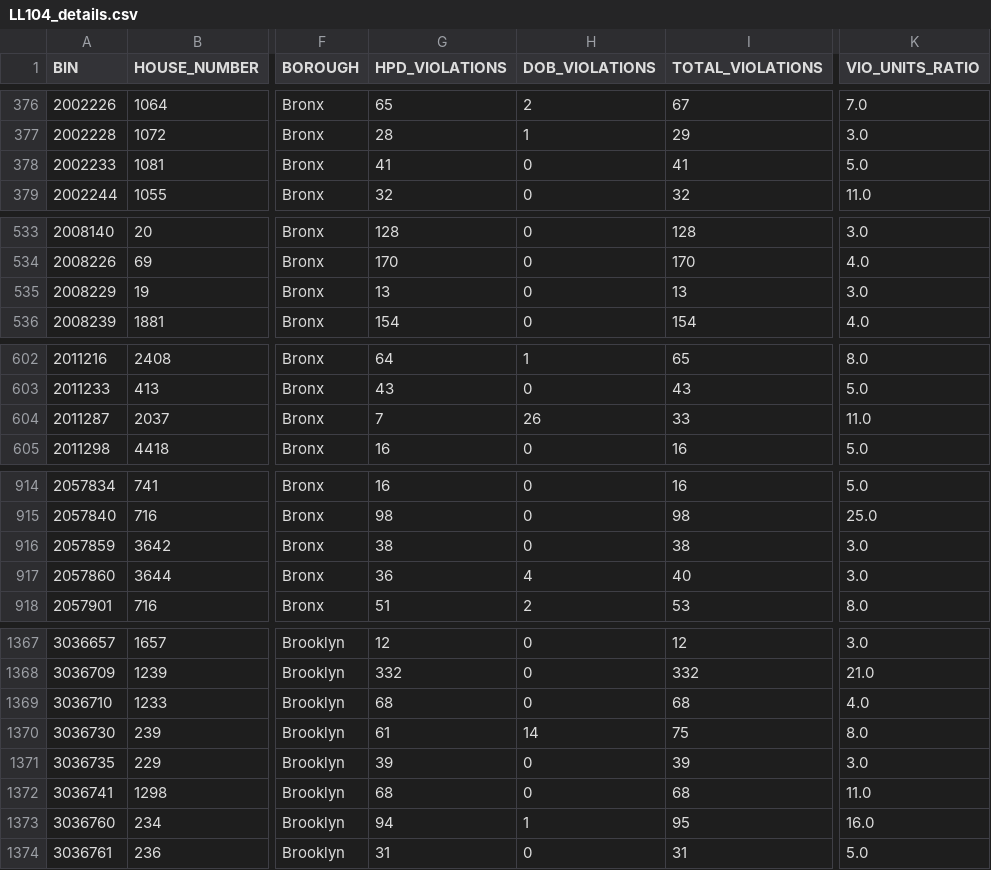
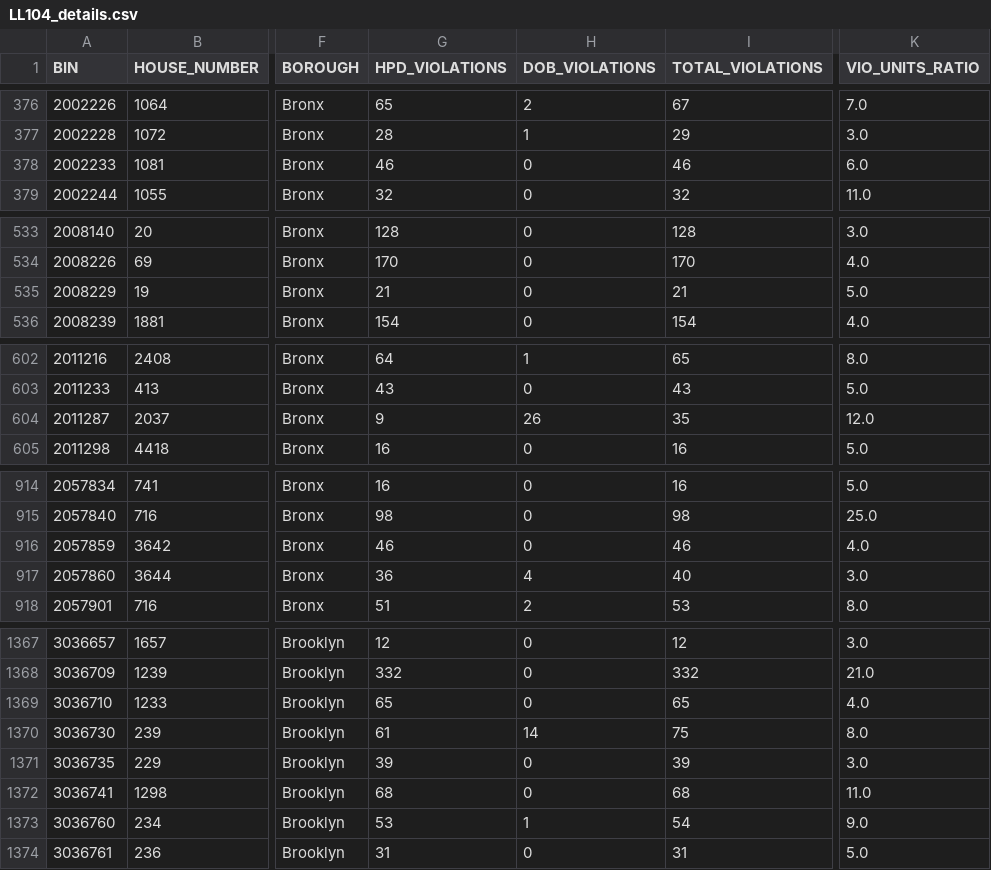
Before and after one commit to NYCDOB/LL104, a CSV file: data/LL104_details.csv, drawn as a sheet; only a part is shown, gaps mark what is left out; the diff covers the shown part only; the diff names each change by its address in the sheet, - before the commit and + after, or states it on an @@ line.

```diff
--- a/data/LL104_details.csv
+++ b/data/LL104_details.csv
-G378 (HPD_VIOLATIONS): 41
+G378 (HPD_VIOLATIONS): 46
-I378 (TOTAL_VIOLATIONS): 41
+I378 (TOTAL_VIOLATIONS): 46
-K378 (VIO_UNITS_RATIO): 5.0
+K378 (VIO_UNITS_RATIO): 6.0
-G535 (HPD_VIOLATIONS): 13
+G535 (HPD_VIOLATIONS): 21
-I535 (TOTAL_VIOLATIONS): 13
+I535 (TOTAL_VIOLATIONS): 21
-K535 (VIO_UNITS_RATIO): 3.0
+K535 (VIO_UNITS_RATIO): 5.0
-G604 (HPD_VIOLATIONS): 7
+G604 (HPD_VIOLATIONS): 9
-I604 (TOTAL_VIOLATIONS): 33
+I604 (TOTAL_VIOLATIONS): 35
-K604 (VIO_UNITS_RATIO): 11.0
+K604 (VIO_UNITS_RATIO): 12.0
-G916 (HPD_VIOLATIONS): 38
+G916 (HPD_VIOLATIONS): 46
-I916 (TOTAL_VIOLATIONS): 38
+I916 (TOTAL_VIOLATIONS): 46
-K916 (VIO_UNITS_RATIO): 3.0
+K916 (VIO_UNITS_RATIO): 4.0
-G1369 (HPD_VIOLATIONS): 68
+G1369 (HPD_VIOLATIONS): 65
-I1369 (TOTAL_VIOLATIONS): 68
+I1369 (TOTAL_VIOLATIONS): 65
-G1373 (HPD_VIOLATIONS): 94
+G1373 (HPD_VIOLATIONS): 53
-I1373 (TOTAL_VIOLATIONS): 95
+I1373 (TOTAL_VIOLATIONS): 54
-K1373 (VIO_UNITS_RATIO): 16.0
+K1373 (VIO_UNITS_RATIO): 9.0
```
Also changed, not shown: 4 added rows, 1 removed row and 53 edited cells elsewhere in this file, data/LL104_properties.csv, 2 other files.
